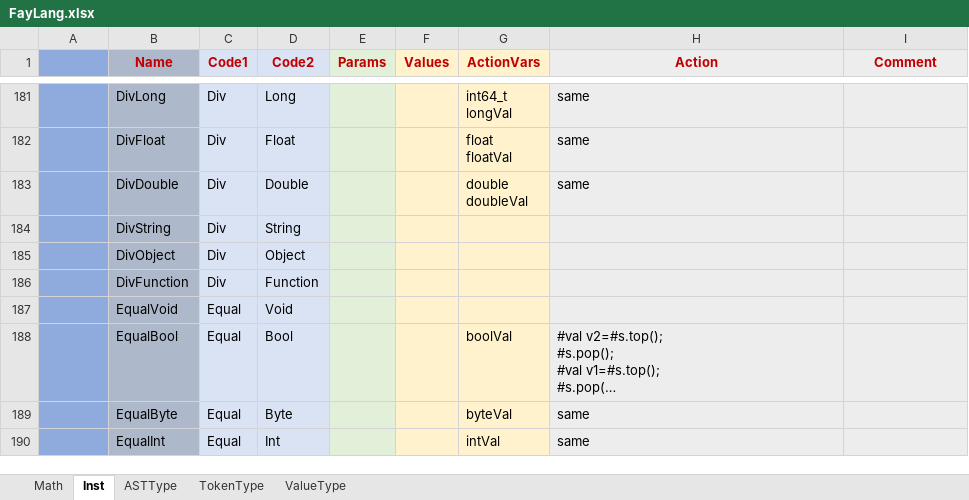
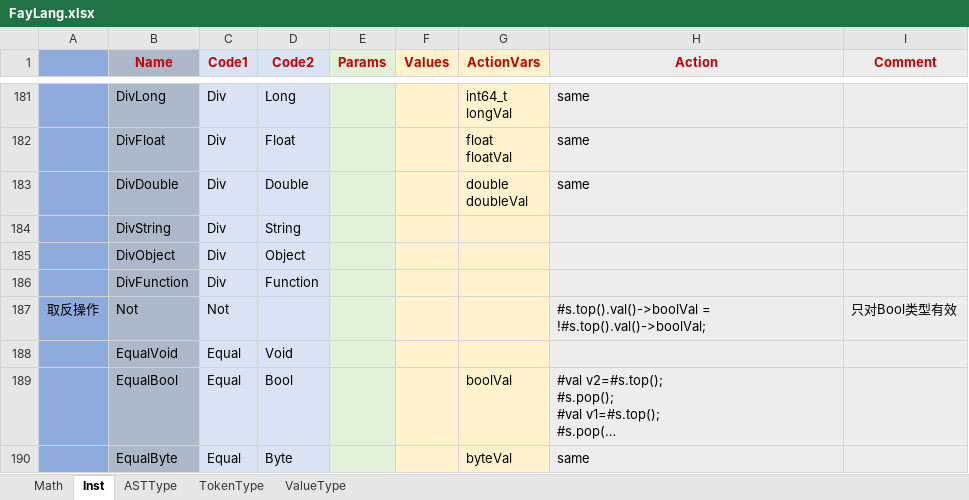
Before and after one commit to larlf/fay, an Excel workbook: doc/FayLang.xlsx, sheet Inst, drawn as a sheet; only a part is shown, gaps mark what is left out; the shorter side is filled out with more unchanged rows; long unchanged cells end in …; values as stored, in another font and other column widths than the file's, no borders; the diff names each change by its address in the sheet, - before the commit and + after, or states it on an @@ line.

```diff
--- a/doc/FayLang.xlsx (sheet Inst)
+++ b/doc/FayLang.xlsx (sheet Inst)
+row 187: 取反操作 | Not | Not |  |  |  |  | #s.top().val()->boolVal = !#s.top().val()->boolVal; | 只对Bool类型有效
```
Also changed, not shown: 11 other files.
